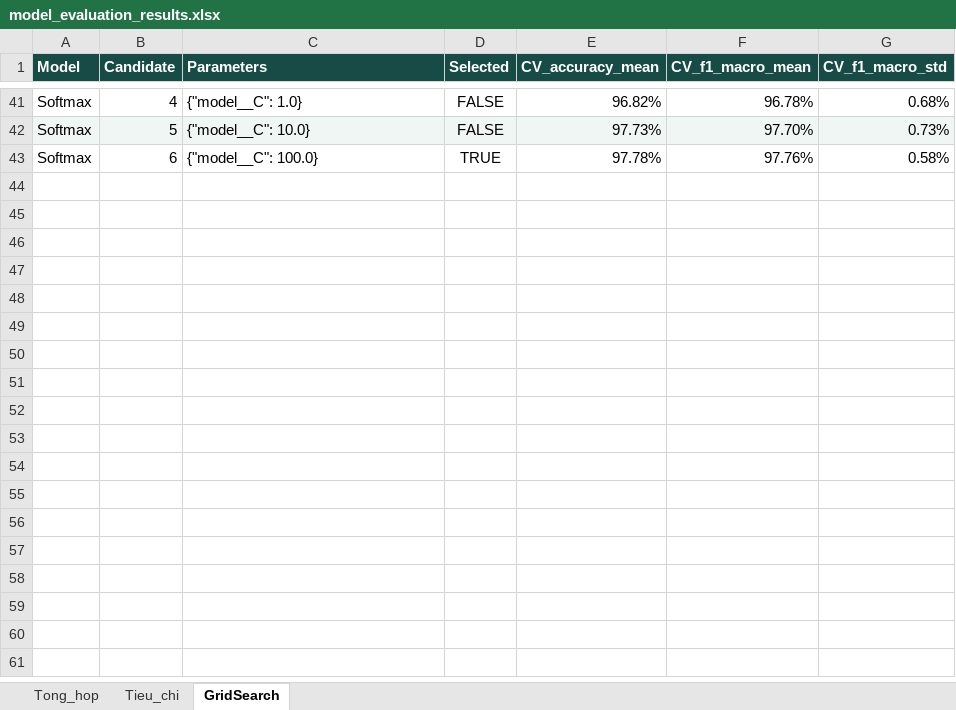
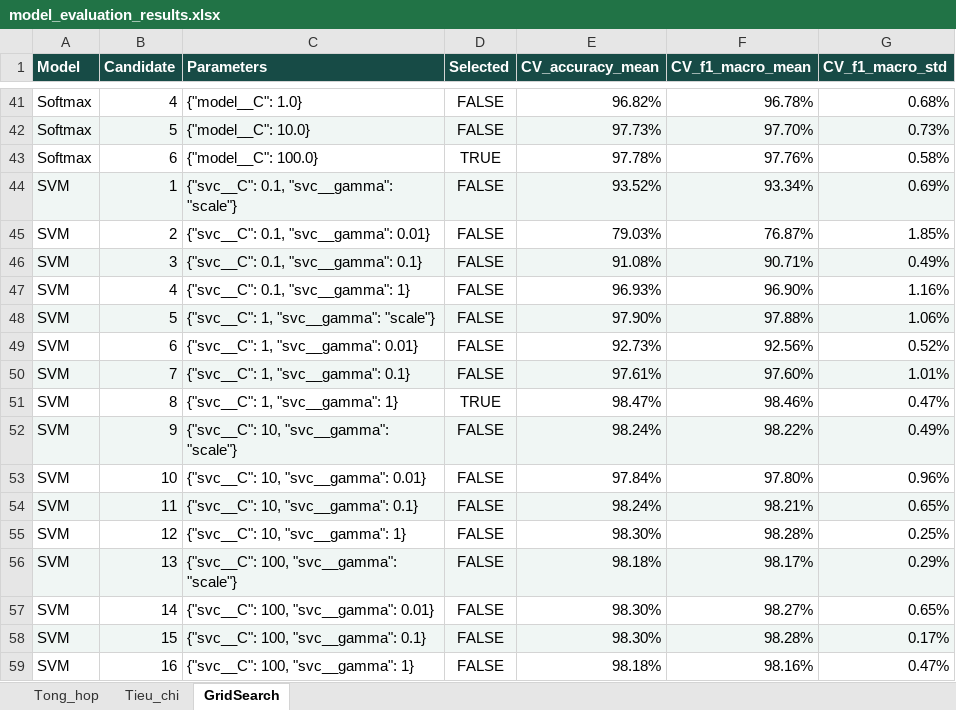
Before and after one commit to phamhongtrieu/Crop_Recommendation_System, an Excel workbook: models/model_evaluation_results.xlsx, sheet GridSearch, drawn as a sheet; only a part is shown, gaps mark what is left out; values as stored, in another font and other column widths than the file's, no borders; conditional formats not drawn; the diff names each change by its address in the sheet, - before the commit and + after, or states it on an @@ line.

Commit message:
feat(svm): add grid search training, evaluation and Excel reporting

```diff
--- a/models/model_evaluation_results.xlsx (sheet GridSearch)
+++ b/models/model_evaluation_results.xlsx (sheet GridSearch)
+row 44: SVM | 1 | {"svc__C": 0.1, "svc__gamma": "scale"} | FALSE | 93.52% | 93.34% | 0.69%
+row 45: SVM | 2 | {"svc__C": 0.1, "svc__gamma": 0.01} | FALSE | 79.03% | 76.87% | 1.85%
+row 46: SVM | 3 | {"svc__C": 0.1, "svc__gamma": 0.1} | FALSE | 91.08% | 90.71% | 0.49%
+row 47: SVM | 4 | {"svc__C": 0.1, "svc__gamma": 1} | FALSE | 96.93% | 96.90% | 1.16%
+row 48: SVM | 5 | {"svc__C": 1, "svc__gamma": "scale"} | FALSE | 97.90% | 97.88% | 1.06%
+row 49: SVM | 6 | {"svc__C": 1, "svc__gamma": 0.01} | FALSE | 92.73% | 92.56% | 0.52%
+row 50: SVM | 7 | {"svc__C": 1, "svc__gamma": 0.1} | FALSE | 97.61% | 97.60% | 1.01%
+row 51: SVM | 8 | {"svc__C": 1, "svc__gamma": 1} | TRUE | 98.47% | 98.46% | 0.47%
+row 52: SVM | 9 | {"svc__C": 10, "svc__gamma": "scale"} | FALSE | 98.24% | 98.22% | 0.49%
+row 53: SVM | 10 | {"svc__C": 10, "svc__gamma": 0.01} | FALSE | 97.84% | 97.80% | 0.96%
+row 54: SVM | 11 | {"svc__C": 10, "svc__gamma": 0.1} | FALSE | 98.24% | 98.21% | 0.65%
+row 55: SVM | 12 | {"svc__C": 10, "svc__gamma": 1} | FALSE | 98.30% | 98.28% | 0.25%
+row 56: SVM | 13 | {"svc__C": 100, "svc__gamma": "scale"} | FALSE | 98.18% | 98.17% | 0.29%
+row 57: SVM | 14 | {"svc__C": 100, "svc__gamma": 0.01} | FALSE | 98.30% | 98.27% | 0.65%
+row 58: SVM | 15 | {"svc__C": 100, "svc__gamma": 0.1} | FALSE | 98.30% | 98.28% | 0.17%
+row 59: SVM | 16 | {"svc__C": 100, "svc__gamma": 1} | FALSE | 98.18% | 98.16% | 0.47%
```
Also changed, not shown: sheet Tong_hop, 10 other files.
